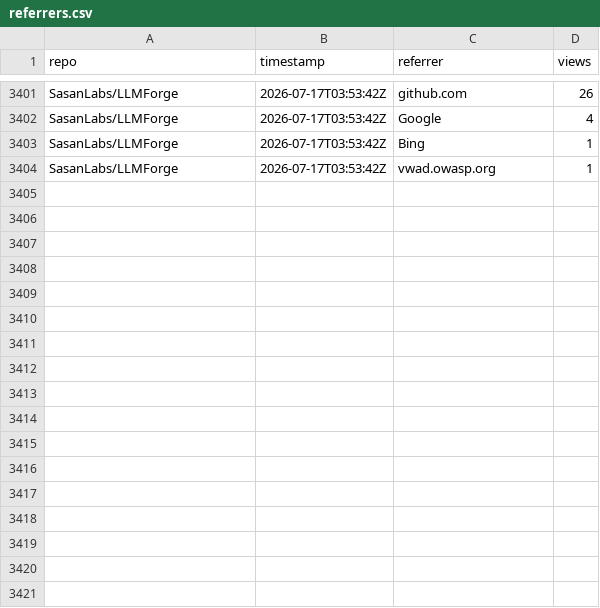
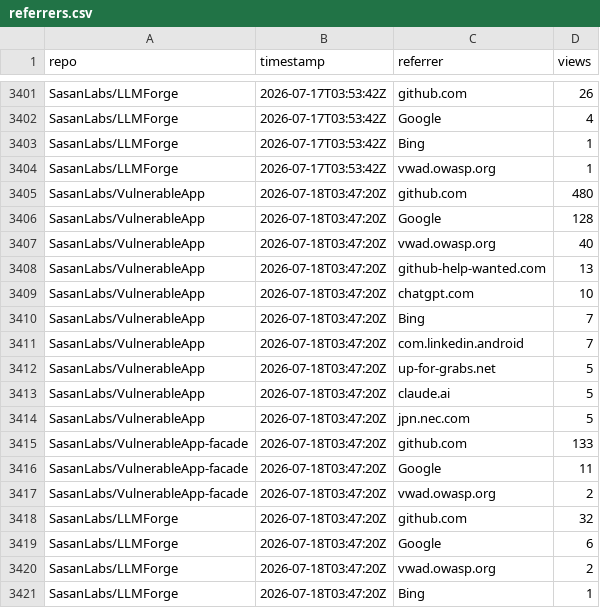
Before and after one commit to SasanLabs/VulnerableApp, a CSV file: metrics/referrers.csv, drawn as a sheet; only a part is shown, gaps mark what is left out.

Commit message:
Update multi-repo traffic metrics (2026-07-18T03:47:25Z)

```diff
--- a/metrics/referrers.csv
+++ b/metrics/referrers.csv
@@ -3404 +3404,18 @@ SasanLabs/LLMForge,2026-07-17T03:53:42Z,Bing,1
 SasanLabs/LLMForge,2026-07-17T03:53:42Z,vwad.owasp.org,1
+SasanLabs/VulnerableApp,2026-07-18T03:47:20Z,github.com,480
+SasanLabs/VulnerableApp,2026-07-18T03:47:20Z,Google,128
+SasanLabs/VulnerableApp,2026-07-18T03:47:20Z,vwad.owasp.org,40
+SasanLabs/VulnerableApp,2026-07-18T03:47:20Z,github-help-wanted.com,13
+SasanLabs/VulnerableApp,2026-07-18T03:47:20Z,chatgpt.com,10
+SasanLabs/VulnerableApp,2026-07-18T03:47:20Z,Bing,7
+SasanLabs/VulnerableApp,2026-07-18T03:47:20Z,com.linkedin.android,7
+SasanLabs/VulnerableApp,2026-07-18T03:47:20Z,up-for-grabs.net,5
+SasanLabs/VulnerableApp,2026-07-18T03:47:20Z,claude.ai,5
+SasanLabs/VulnerableApp,2026-07-18T03:47:20Z,jpn.nec.com,5
+SasanLabs/VulnerableApp-facade,2026-07-18T03:47:20Z,github.com,133
+SasanLabs/VulnerableApp-facade,2026-07-18T03:47:20Z,Google,11
+SasanLabs/VulnerableApp-facade,2026-07-18T03:47:20Z,vwad.owasp.org,2
+SasanLabs/LLMForge,2026-07-18T03:47:20Z,github.com,32
+SasanLabs/LLMForge,2026-07-18T03:47:20Z,Google,6
+SasanLabs/LLMForge,2026-07-18T03:47:20Z,vwad.owasp.org,2
+SasanLabs/LLMForge,2026-07-18T03:47:20Z,Bing,1
```
Also changed, not shown: metrics/docker.csv, metrics/traffic.csv.
